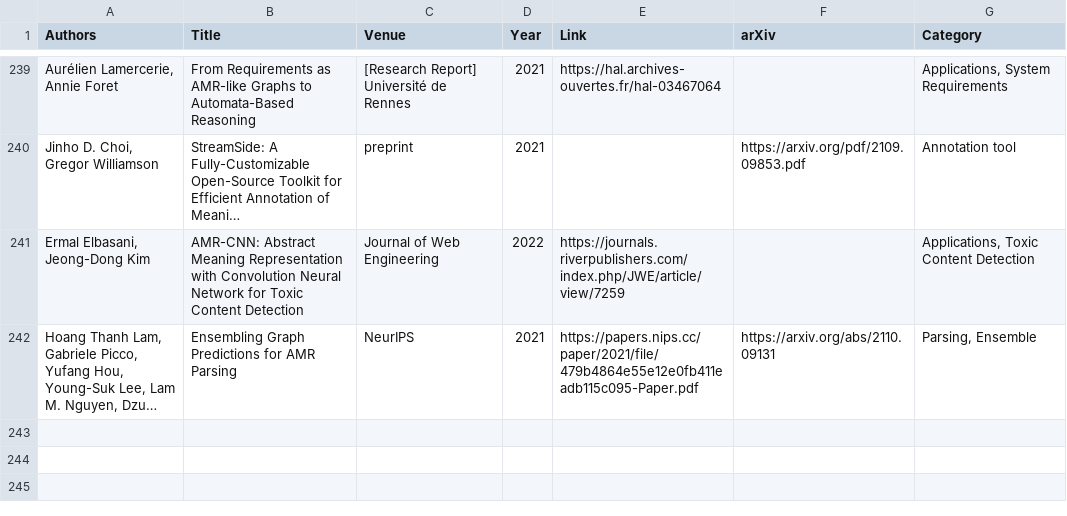
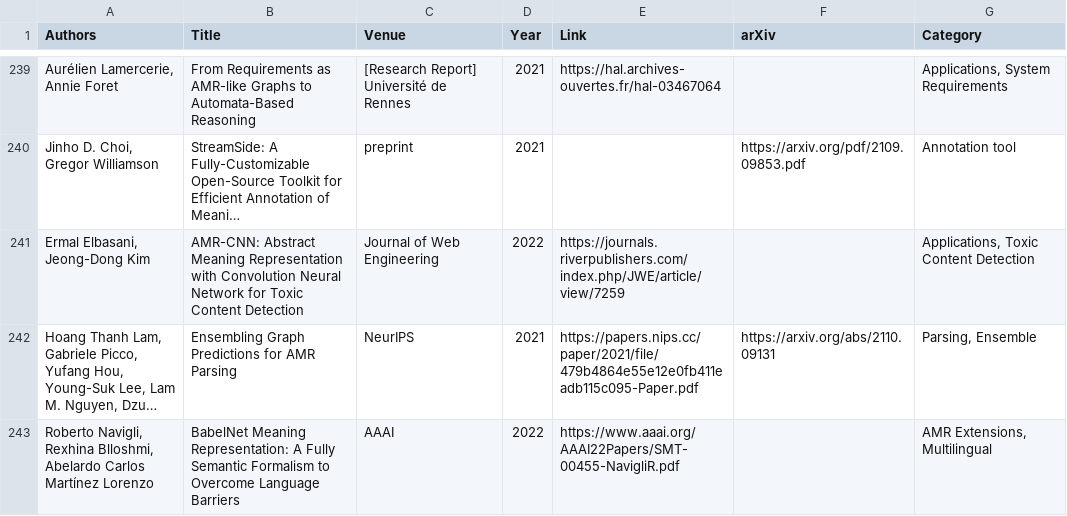
Before and after one commit to nert-nlp/AMR-Bibliography, a TSV file: data/amr_papers.tsv, drawn as a sheet; only a part is shown, gaps mark what is left out; long unchanged cells end in …; the diff names each change by its address in the sheet, - before the commit and + after, or states it on an @@ line.

Commit message:
Update amr_papers.tsv

```diff
--- a/data/amr_papers.tsv
+++ b/data/amr_papers.tsv
+row 243: Roberto Navigli, Rexhina Blloshmi, Abelardo Carlos Martínez Lorenzo | BabelNet Meaning Representation: A Fully Semantic Formalism to Overcome Language Barriers | AAAI | 2022 | https://www.aaai.org/AAAI22Papers/SMT-00455-NavigliR.pdf |  | AMR Extensions, Multilingual
```
